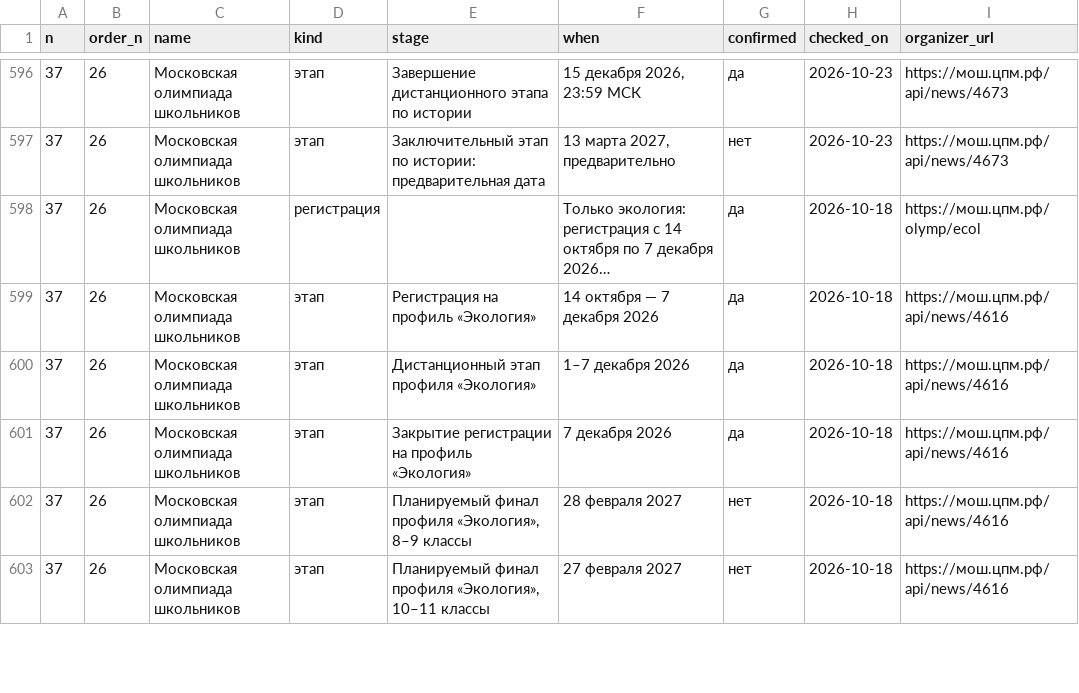
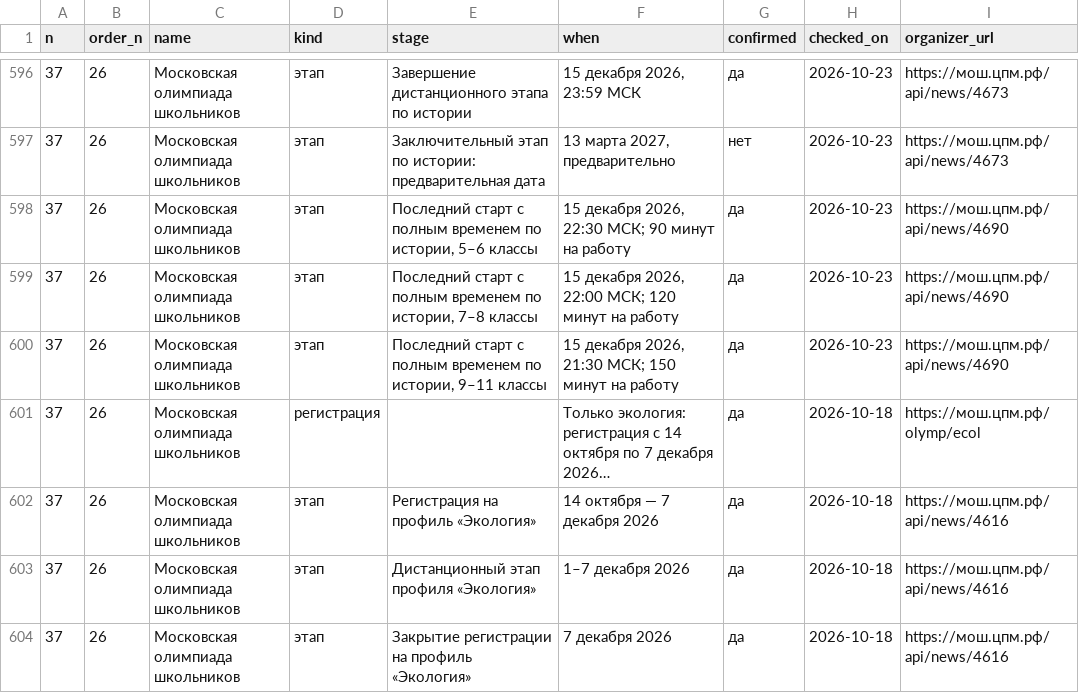
Before and after one commit to Cyberhand2/codolymp-opendata, a CSV file: schedule.csv, drawn as a sheet; only a part is shown, gaps mark what is left out; the shorter side is filled out with more unchanged rows; long unchanged cells end in …; the diff names each change by its address in the sheet, - before the commit and + after, or states it on an @@ line.

Commit message:
Обновление данных 2026-11-28: manifest.json, schedule.json, schedule.csv
Собрано из тех же данных, которыми живёт сайт. Описание наборов и условия использования — https://codolymp.ru/otkrytye-dannye

```diff
--- a/schedule.csv
+++ b/schedule.csv
+row 598: 37 | 26 | Московская олимпиада школьников | этап | Последний старт с полным временем по истории, 5–6 классы | 15 декабря 2026, 22:30 МСК; 90 минут на работу | да | 2026-10-23 | https://мош.цпм.рф/api/news/4690
+row 599: 37 | 26 | Московская олимпиада школьников | этап | Последний старт с полным временем по истории, 7–8 классы | 15 декабря 2026, 22:00 МСК; 120 минут на работу | да | 2026-10-23 | https://мош.цпм.рф/api/news/4690
+row 600: 37 | 26 | Московская олимпиада школьников | этап | Последний старт с полным временем по истории, 9–11 классы | 15 декабря 2026, 21:30 МСК; 150 минут на работу | да | 2026-10-23 | https://мош.цпм.рф/api/news/4690
```
Also changed, not shown: 2 other files.
